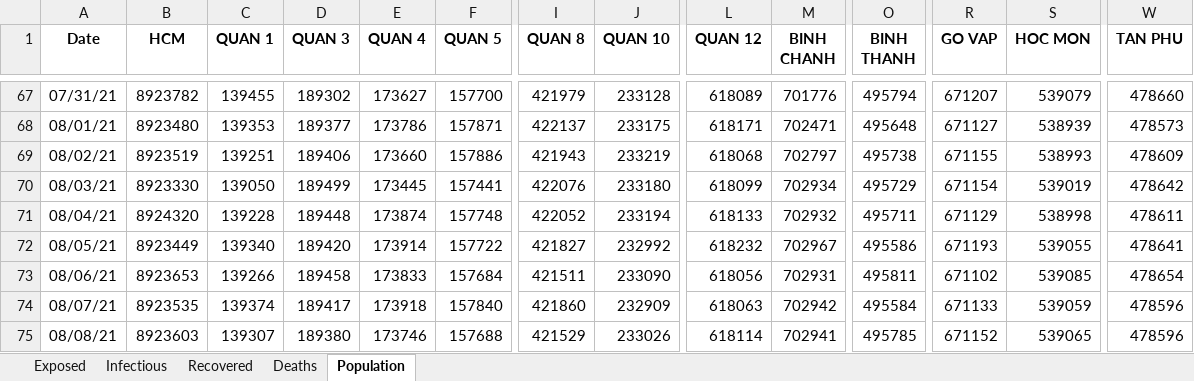
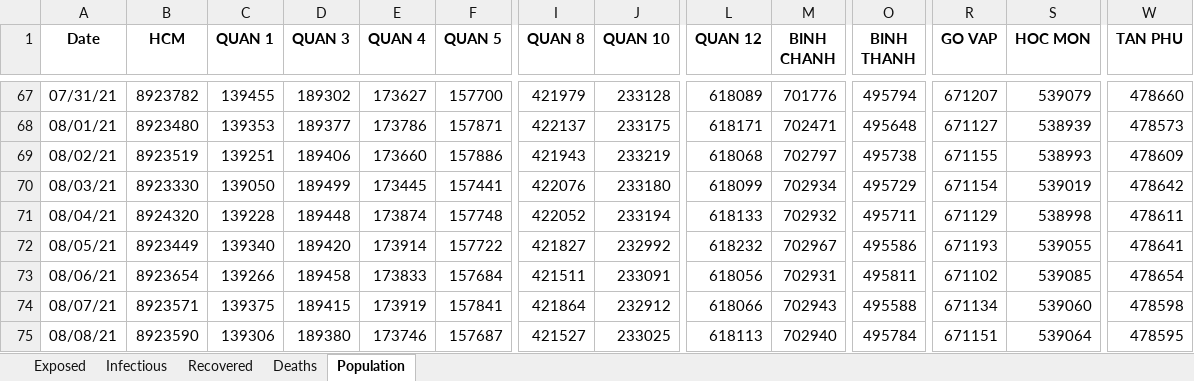
Before and after one commit to martinakaduc/BeCaked, an Excel workbook: COVID-19/HCM/SEIRD_data_12_7_2021.xlsx, sheet Population, drawn as a sheet; only a part is shown, gaps mark what is left out; values as stored, in another font and other column widths than the file's, no borders; the diff covers the shown part only; the diff names each change by its address in the sheet, - before the commit and + after, or states it on an @@ line.

```diff
--- a/COVID-19/HCM/SEIRD_data_12_7_2021.xlsx (sheet Population)
+++ b/COVID-19/HCM/SEIRD_data_12_7_2021.xlsx (sheet Population)
-B73 (HCM): 8923653
+B73 (HCM): 8923654
-J73 (QUAN 10): 233090
+J73 (QUAN 10): 233091
-B74 (HCM): 8923535
+B74 (HCM): 8923571
-C74 (QUAN 1): 139374
+C74 (QUAN 1): 139375
-D74 (QUAN 3): 189417
+D74 (QUAN 3): 189415
-E74 (QUAN 4): 173918
+E74 (QUAN 4): 173919
-F74 (QUAN 5): 157840
+F74 (QUAN 5): 157841
-I74 (QUAN 8): 421860
+I74 (QUAN 8): 421864
-J74 (QUAN 10): 232909
+J74 (QUAN 10): 232912
-L74 (QUAN 12): 618063
+L74 (QUAN 12): 618066
-M74 (BINH CHANH): 702942
+M74 (BINH CHANH): 702943
-O74 (BINH THANH): 495584
+O74 (BINH THANH): 495588
-R74 (GO VAP): 671133
+R74 (GO VAP): 671134
-S74 (HOC MON): 539059
+S74 (HOC MON): 539060
-W74 (TAN PHU): 478596
+W74 (TAN PHU): 478598
-B75 (HCM): 8923603
+B75 (HCM): 8923590
-C75 (QUAN 1): 139307
+C75 (QUAN 1): 139306
-F75 (QUAN 5): 157688
+F75 (QUAN 5): 157687
-I75 (QUAN 8): 421529
+I75 (QUAN 8): 421527
-J75 (QUAN 10): 233026
+J75 (QUAN 10): 233025
-L75 (QUAN 12): 618114
+L75 (QUAN 12): 618113
-M75 (BINH CHANH): 702941
+M75 (BINH CHANH): 702940
-O75 (BINH THANH): 495785
+O75 (BINH THANH): 495784
-R75 (GO VAP): 671152
+R75 (GO VAP): 671151
-S75 (HOC MON): 539065
+S75 (HOC MON): 539064
-W75 (TAN PHU): 478596
+W75 (TAN PHU): 478595
```
Also changed, not shown: 5 added rows, 1 removed row and 29 edited cells elsewhere in this sheet, sheet Recovered, sheet Deaths, sheet Exposed, sheet Infectious, 1 other file.
